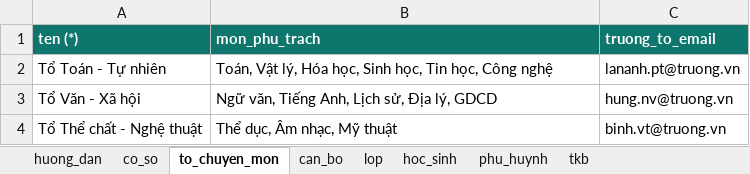
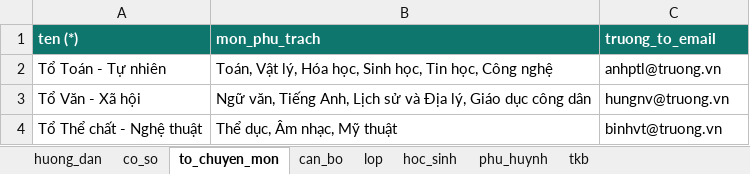
Before and after one commit to saintzzz/so-chu-nhiem-so, an Excel workbook: docs/handover/templates/khoi-tao-truong.xlsx, sheet to_chuyen_mon, drawn as a sheet; values as stored, in another font and other column widths than the file's, no borders; the diff names each change by its address in the sheet, - before the commit and + after, or states it on an @@ line.

```diff
--- a/docs/handover/templates/khoi-tao-truong.xlsx (sheet to_chuyen_mon)
+++ b/docs/handover/templates/khoi-tao-truong.xlsx (sheet to_chuyen_mon)
-C2 (truong_to_email): lananh.pt@truong.vn
+C2 (truong_to_email): anhptl@truong.vn
-B3 (mon_phu_trach): …Anh, Lịch sử, Địa lý, GDCD
+B3 (mon_phu_trach): …Anh, Lịch sử và Địa lý, Giáo dục công dân
-C3 (truong_to_email): hung.nv@truong.vn
+C3 (truong_to_email): hungnv@truong.vn
-C4 (truong_to_email): binh.vt@truong.vn
+C4 (truong_to_email): binhvt@truong.vn
```
Also changed, not shown: sheet can_bo, sheet tkb, sheet lop, sheet huong_dan, docs/templates/khoi-tao-truong.xlsx, 50 other files.
